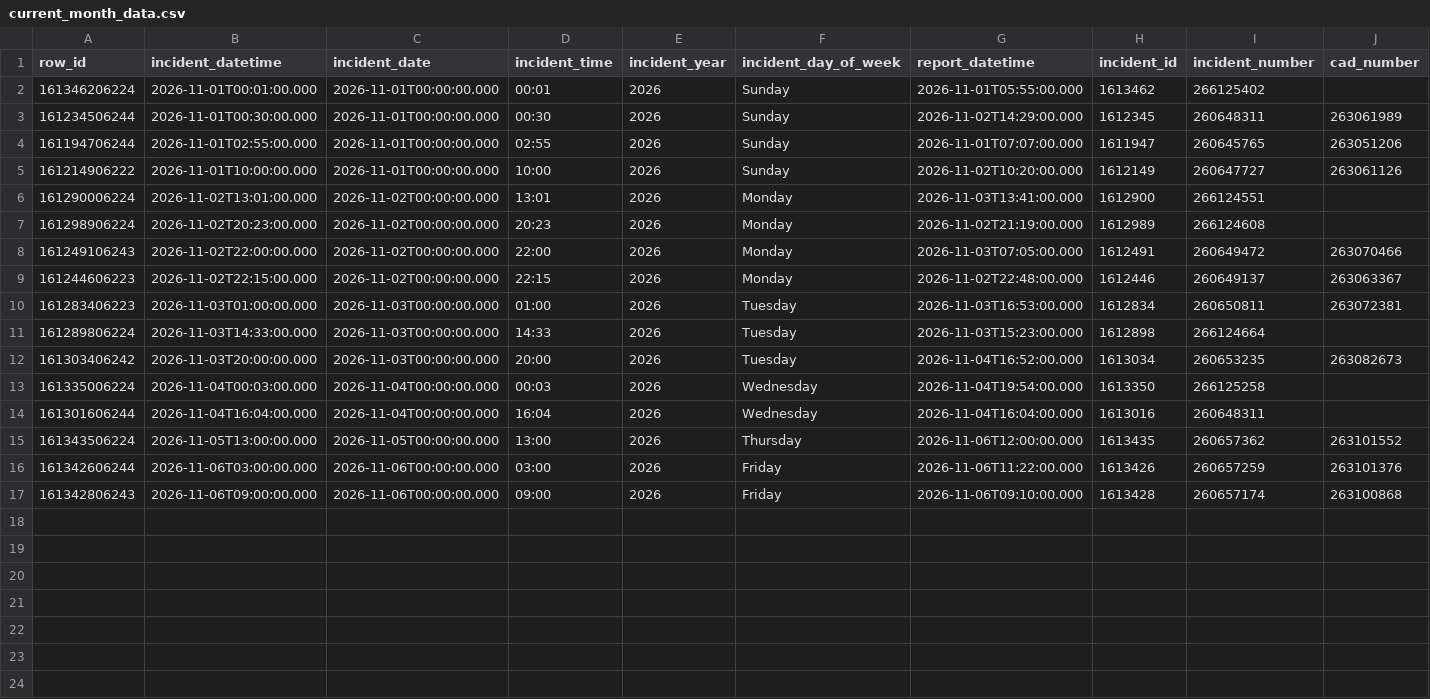
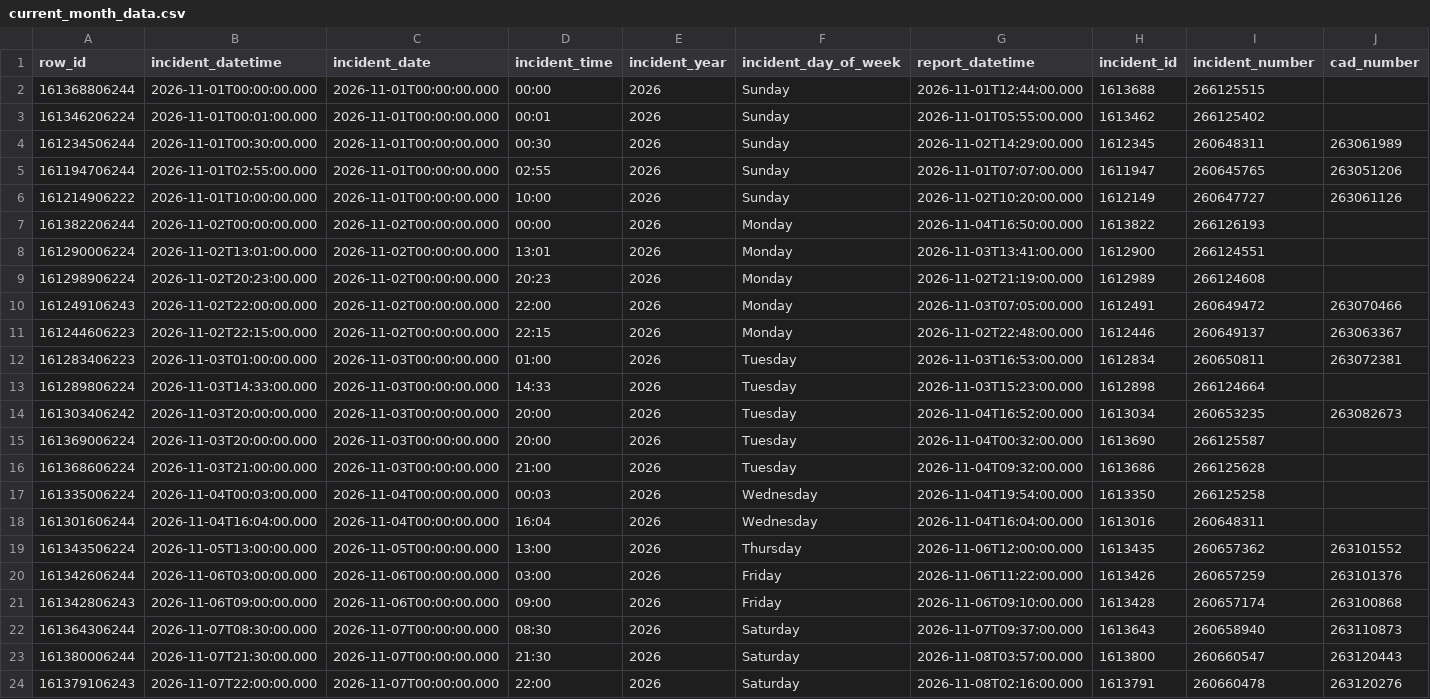
Before and after one commit to jefsal/smash-n-grab, a CSV file: current_month_data.csv, drawn as a sheet; only a part is shown; rows hold the shown columns only; the diff names each change by its address in the sheet, - before the commit and + after, or states it on an @@ line.

```diff
--- a/current_month_data.csv
+++ b/current_month_data.csv
+row 2: 161368806244 | 2026-11-01T00:00:00.000 | 2026-11-01T00:00:00.000 | 00:00 | 2026 | Sunday | 2026-11-01T12:44:00.000 | 1613688 | 266125515
+row 7: 161382206244 | 2026-11-02T00:00:00.000 | 2026-11-02T00:00:00.000 | 00:00 | 2026 | Monday | 2026-11-04T16:50:00.000 | 1613822 | 266126193
+row 15: 161369006224 | 2026-11-03T20:00:00.000 | 2026-11-03T00:00:00.000 | 20:00 | 2026 | Tuesday | 2026-11-04T00:32:00.000 | 1613690 | 266125587
+row 16: 161368606224 | 2026-11-03T21:00:00.000 | 2026-11-03T00:00:00.000 | 21:00 | 2026 | Tuesday | 2026-11-04T09:32:00.000 | 1613686 | 266125628
+row 22: 161364306244 | 2026-11-07T08:30:00.000 | 2026-11-07T00:00:00.000 | 08:30 | 2026 | Saturday | 2026-11-07T09:37:00.000 | 1613643 | 260658940 | 263110873
+row 23: 161380006244 | 2026-11-07T21:30:00.000 | 2026-11-07T00:00:00.000 | 21:30 | 2026 | Saturday | 2026-11-08T03:57:00.000 | 1613800 | 260660547 | 263120443
+row 24: 161379106243 | 2026-11-07T22:00:00.000 | 2026-11-07T00:00:00.000 | 22:00 | 2026 | Saturday | 2026-11-08T02:16:00.000 | 1613791 | 260660478 | 263120276
```
Also changed, not shown: 1 other file.
